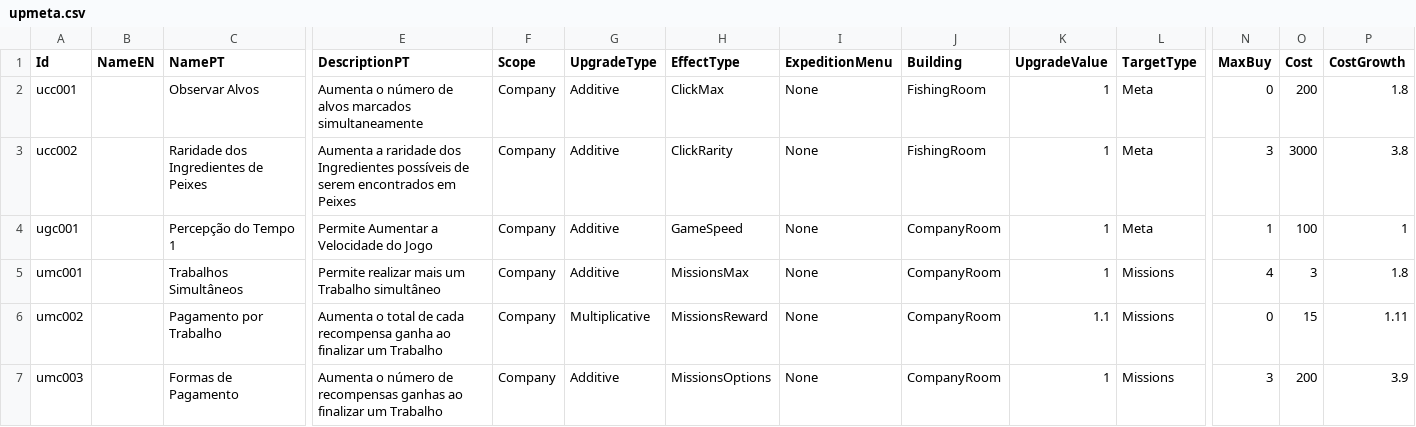
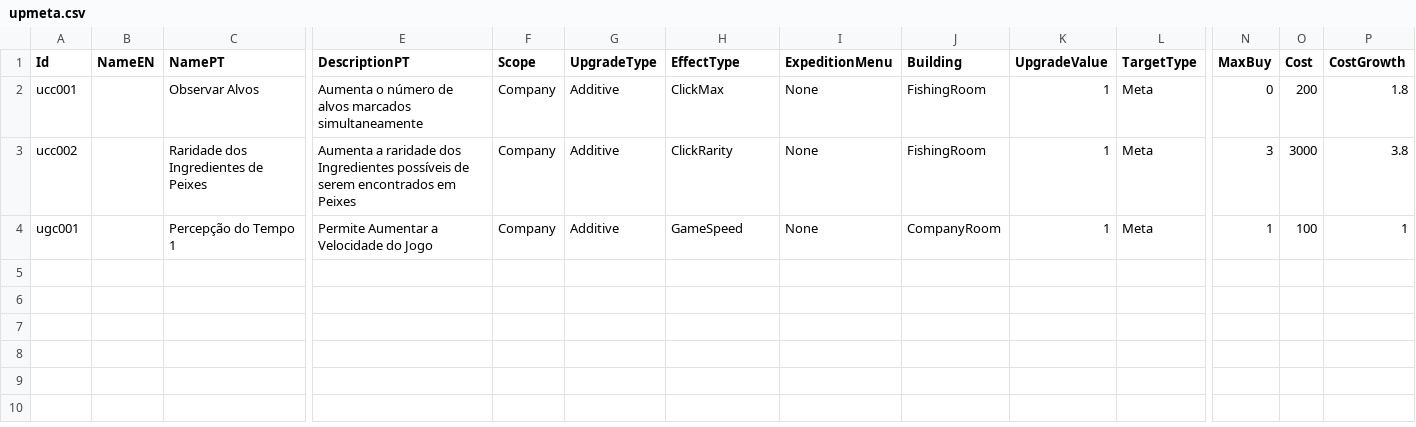
Before and after one commit to mscalvi/TheFactory, a CSV file: IsmeMerchant/Assets/Resources/Data/upmeta.csv, drawn as a sheet; only a part is shown, gaps mark what is left out; rows hold the shown columns only; the diff names each change by its address in the sheet, - before the commit and + after, or states it on an @@ line.

Commit message:
Acquisitions Menu

```diff
--- a/IsmeMerchant/Assets/Resources/Data/upmeta.csv
+++ b/IsmeMerchant/Assets/Resources/Data/upmeta.csv
-row 5: umc001 |  | Trabalhos Simultâneos | Permite realizar mais um Trabalho simultâneo | Company | Additive | MissionsMax | None | CompanyRoom | 1 | Missions | 4 | 3 | 1.8
-row 6: umc002 |  | Pagamento por Trabalho | Aumenta o total de cada recompensa ganha ao finalizar um Trabalho | Company | Multiplicative | MissionsReward | None | CompanyRoom | 1.1 | Missions | 0 | 15 | 1.11
-row 7: umc003 |  | Formas de Pagamento | Aumenta o número de recompensas ganhas ao finalizar um Trabalho | Company | Additive | MissionsOptions | None | CompanyRoom | 1 | Missions | 3 | 200 | 3.9
```
Also changed, not shown: IsmeMerchant/Assets/Resources/Data/buildings.csv, IsmeMerchant/Assets/Resources/Data/upincome.csv, 33 other files.
